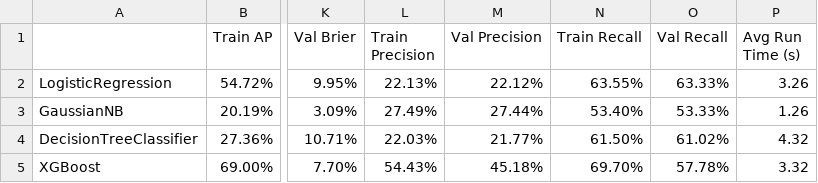
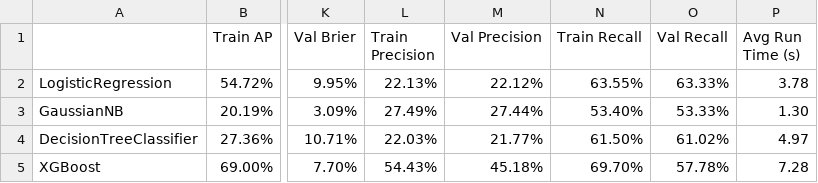
Before and after one commit to mjoshua97241/bank-fraud-detection-project, a CSV file: bank-fraud-detection-project/reports/model_evaluation/baseline_model_performance.csv, drawn as a sheet; only a part is shown, gaps mark what is left out; the diff names each change by its address in the sheet, - before the commit and + after, or states it on an @@ line.

```diff
--- a/bank-fraud-detection-project/reports/model_evaluation/baseline_model_performance.csv
+++ b/bank-fraud-detection-project/reports/model_evaluation/baseline_model_performance.csv
-P2 (Avg Run Time (s)): 3.26
+P2 (Avg Run Time (s)): 3.78
-P3 (Avg Run Time (s)): 1.26
+P3 (Avg Run Time (s)): 1.30
-P4 (Avg Run Time (s)): 4.32
+P4 (Avg Run Time (s)): 4.97
-P5 (Avg Run Time (s)): 3.32
+P5 (Avg Run Time (s)): 7.28
```
Also changed, not shown: bank-fraud-detection-project/reports/model_evaluation/resampling_model_performance.csv, 4 other files.
